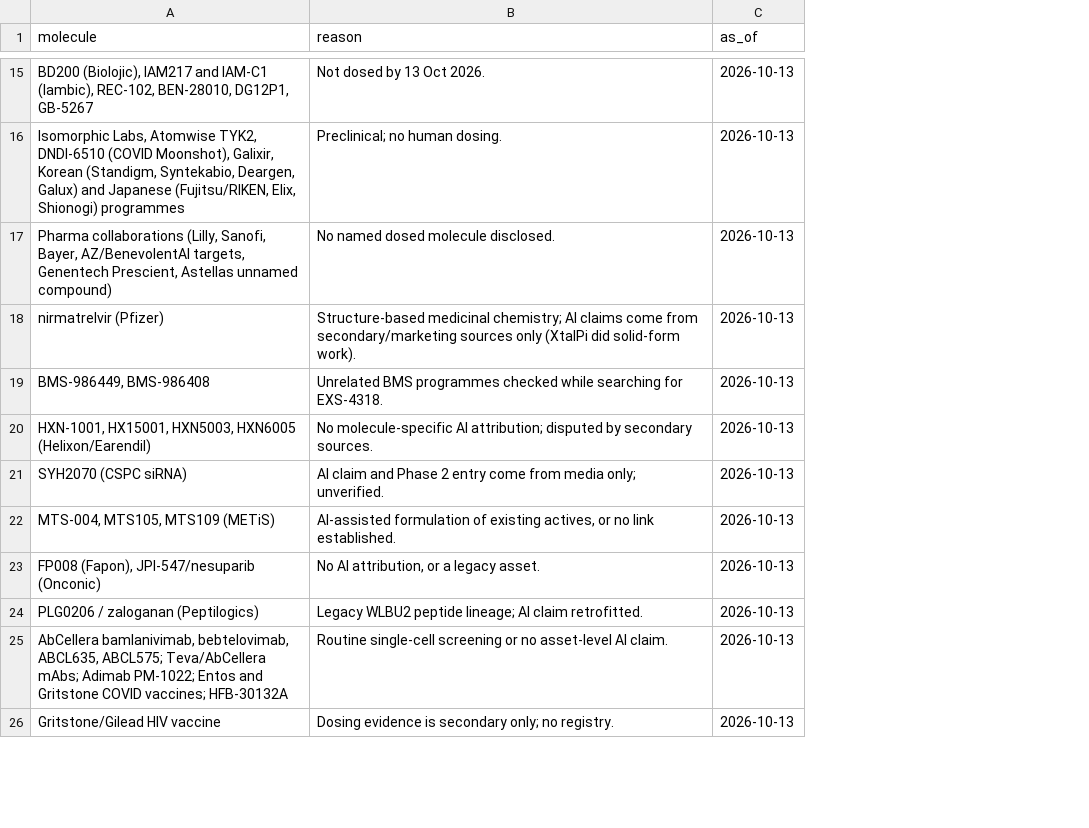
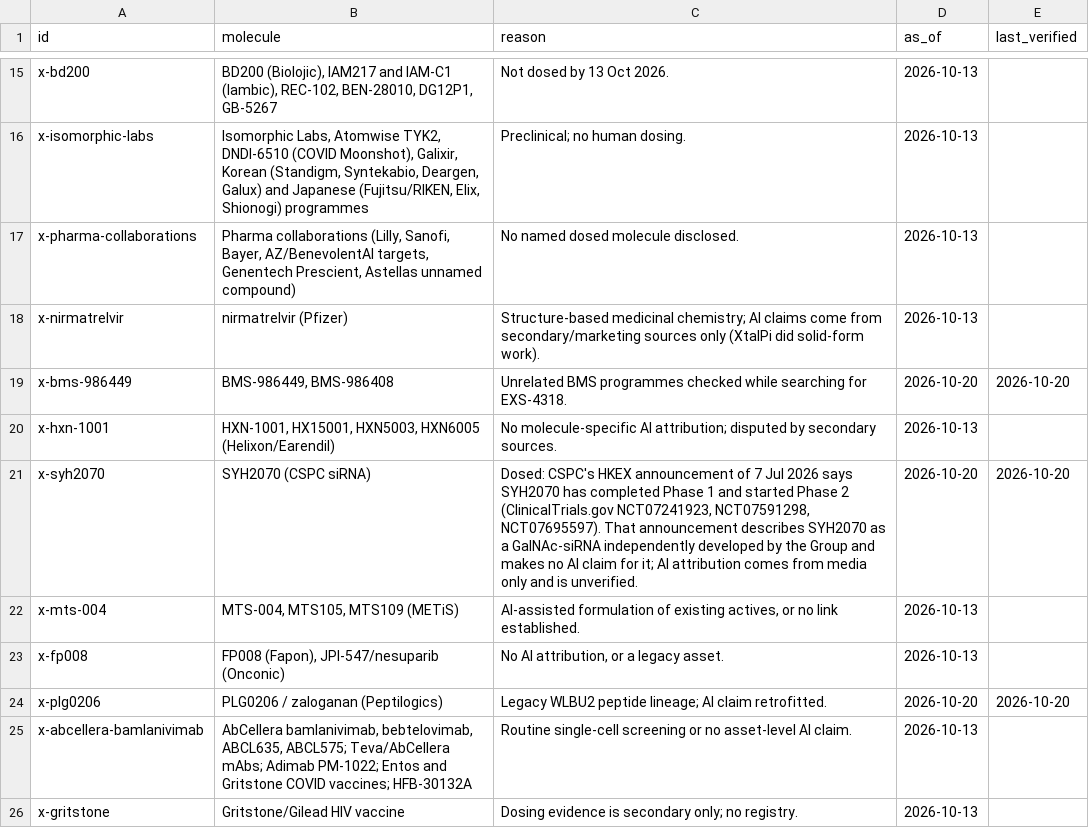
Before and after one commit to JEM-Fizbit/ai-molecules-in-the-clinic, a CSV file: data/excluded.csv, drawn as a sheet; only a part is shown, gaps mark what is left out; addresses are those after the commit; the diff covers the shown part only; the diff names each change by its address in the sheet, - before the commit and + after, or states it on an @@ line.

```diff
--- a/data/excluded.csv
+++ b/data/excluded.csv
+column A (id), rows 15-26: x-bd200 | x-isomorphic-labs | x-pharma-collaborations | x-nirmatrelvir | x-bms-986449 | x-hxn-1001 | x-syh2070 | x-mts-004 | x-fp008 | x-plg0206 | x-abcellera-bamlanivimab | x-gritstone
+column E (last_verified), rows 19-24: 2026-10-20 |  | 2026-10-20 |  |  | 2026-10-20
-D19 (as_of): 2026-10-13
+D19 (as_of): 2026-10-20
-C21 (reason): AI claim and Phase 2 entry come from media only; unverified.
+C21 (reason): Dosed: CSPC's HKEX announcement of 7 Jul 2026 says SYH2070 has completed Phase 1 and started Phase 2 (ClinicalTrials.gov NCT07241923, NCT07591298, NCT07695597). That announcement describes SYH2070 as a GalNAc-siRNA independently developed by the Group and makes no AI claim for it; AI attribution comes from media only and is unverified.
-D21 (as_of): 2026-10-13
+D21 (as_of): 2026-10-20
-D24 (as_of): 2026-10-13
+D24 (as_of): 2026-10-20
```
Also changed, not shown: 20 edited cells elsewhere in this file, data/candidates.csv, 12 other files.
